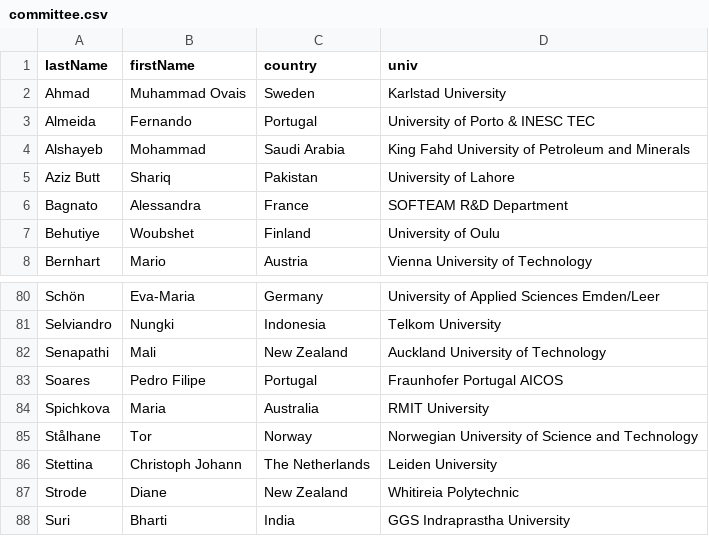
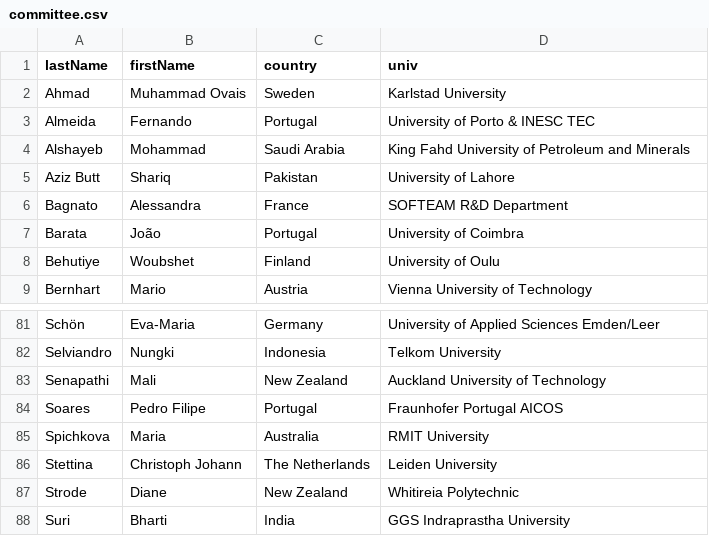
Before and after one commit to przybylek/LASD2023, a CSV file: data/committee.csv, drawn as a sheet; only a part is shown, gaps mark what is left out.

Commit message:
PC updated

```diff
--- a/data/committee.csv
+++ b/data/committee.csv
@@ -6,2 +6,3 @@ Aziz Butt,Shariq,Pakistan,University of Lahore
 Bagnato,Alessandra,France,SOFTEAM R&D Department
+Barata,João,Portugal,University of Coimbra
 Behutiye,Woubshet,Finland,University of Oulu
@@ -84,3 +85,2 @@ Soares,Pedro Filipe,Portugal,Fraunhofer Portugal AICOS
 Spichkova,Maria,Australia,RMIT University
-Stålhane,Tor,Norway,Norwegian University of Science and Technology
 Stettina,Christoph Johann,The Netherlands,Leiden University
```
